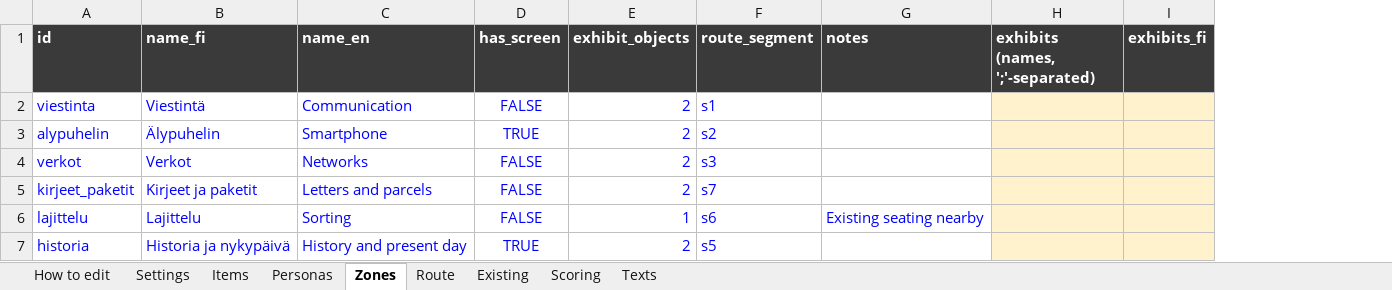
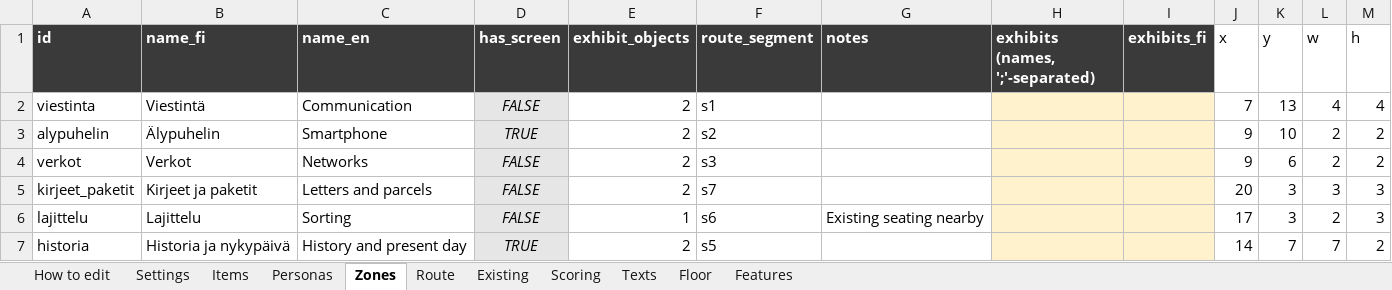
Before and after one commit to valentinasm15/museum-builder, an Excel workbook: src/data/museum-builder-data.xlsx, sheet Zones, drawn as a sheet; values as stored, in another font and other column widths than the file's, no borders; the diff names each change by its address in the sheet, - before the commit and + after, or states it on an @@ line.

```diff
--- a/src/data/museum-builder-data.xlsx (sheet Zones)
+++ b/src/data/museum-builder-data.xlsx (sheet Zones)
+sheet tab: Floor
+sheet tab: Features
+column J (x), rows 2-7: 7 | 9 | 9 | 20 | 17 | 14
+column K (y), rows 2-7: 13 | 10 | 6 | 3 | 3 | 7
+column L (w), rows 2-7: 4 | 2 | 2 | 3 | 2 | 7
+column M (h), rows 2-7: 4 | 2 | 2 | 3 | 3 | 2
-A2:F5 text colour: #0000FF
+A2:F5 text colour: black
@@ D2:D7 fill: none → #E7E6E6, italic: off → on @@
-A6:G6 text colour: #0000FF
+A6:G6 text colour: black
-A7:F7 text colour: #0000FF
+A7:F7 text colour: black
```
Also changed, not shown: sheet Texts, sheet Items, sheet Route, sheet Settings, sheet Existing, sheet Scoring, 2 more sheets, formulas that keep their value, 28 other files.
